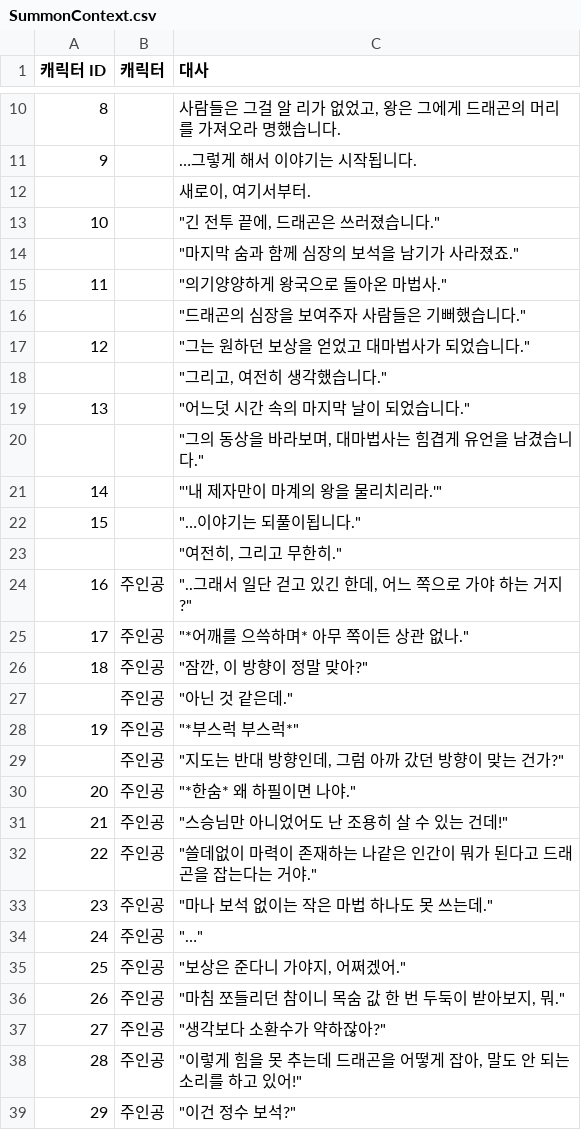
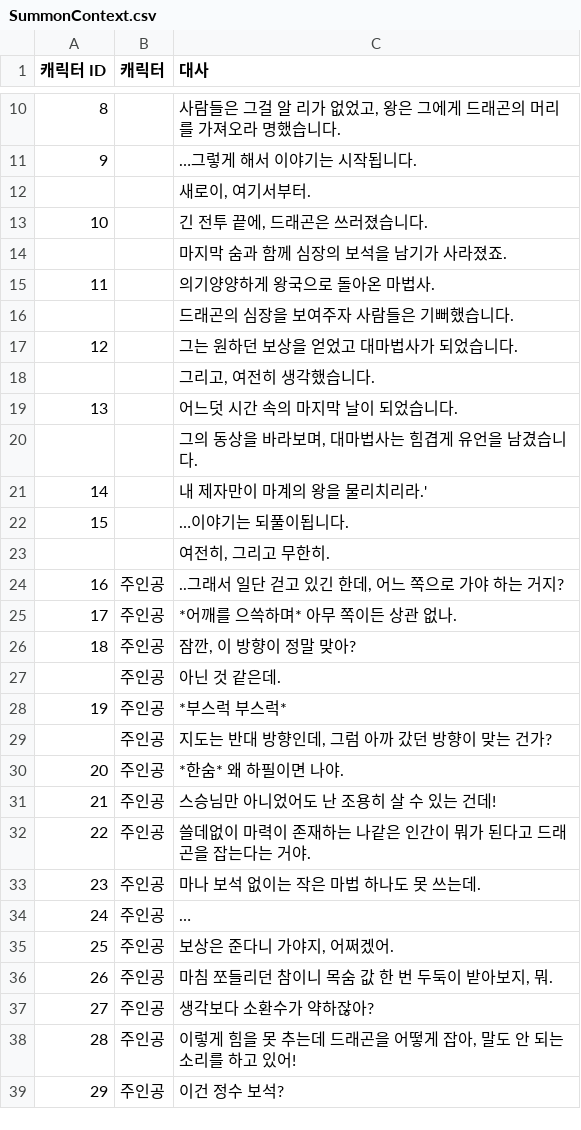
Before and after one commit to LEI-2812/SUMMONER_Repo, a CSV file: Workpiece/Summoner/Assets/TextMesh Pro/Resources/SummonContext.csv, drawn as a sheet; only a part is shown, gaps mark what is left out; the diff covers the shown part only.

Commit message:
대사 수정

```diff
--- a/Workpiece/Summoner/Assets/TextMesh Pro/Resources/SummonContext.csv
+++ b/Workpiece/Summoner/Assets/TextMesh Pro/Resources/SummonContext.csv
@@ -12,28 +12,28 @@
 ,,"새로이, 여기서부터."
-10,,"""긴 전투 끝에, 드래곤은 쓰러졌습니다."""
-,,"""마지막 숨과 함께 심장의 보석을 남기가 사라졌죠."""
-11,,"""의기양양하게 왕국으로 돌아온 마법사."""
-,,"""드래곤의 심장을 보여주자 사람들은 기뻐했습니다."""
-12,,"""그는 원하던 보상을 얻었고 대마법사가 되었습니다."""
-,,"""그리고, 여전히 생각했습니다."""
-13,,"""어느덧 시간 속의 마지막 날이 되었습니다."""
-,,"""그의 동상을 바라보며, 대마법사는 힘겹게 유언을 남겼습니다."""
-14,,"""'내 제자만이 마계의 왕을 물리치리라.'"""
-15,,"""…이야기는 되풀이됩니다."""
-,,"""여전히, 그리고 무한히."""
-16,주인공,"""..그래서 일단 걷고 있긴 한데, 어느 쪽으로 가야 하는 거지?"""
-17,주인공,"""*어깨를 으쓱하며* 아무 쪽이든 상관 없나."""
-18,주인공,"""잠깐, 이 방향이 정말 맞아?"""
-,주인공,"""아닌 것 같은데."""
-19,주인공,"""*부스럭 부스럭*"""
-,주인공,"""지도는 반대 방향인데, 그럼 아까 갔던 방향이 맞는 건가?"""
-20,주인공,"""*한숨* 왜 하필이면 나야."""
-21,주인공,"""스승님만 아니었어도 난 조용히 살 수 있는 건데!"""
-22,주인공,"""쓸데없이 마력이 존재하는 나같은 인간이 뭐가 된다고 드래곤을 잡는다는 거야."""
-23,주인공,"""마나 보석 없이는 작은 마법 하나도 못 쓰는데."""
-24,주인공,"""…"""
-25,주인공,"""보상은 준다니 가야지, 어쩌겠어."""
-26,주인공,"""마침 쪼들리던 참이니 목숨 값 한 번 두둑이 받아보지, 뭐."""
-27,주인공,"""생각보다 소환수가 약하잖아?"""
-28,주인공,"""이렇게 힘을 못 추는데 드래곤을 어떻게 잡아, 말도 안 되는 소리를 하고 있어!"""
-29,주인공,"""이건 정수 보석?"""
+10,,"긴 전투 끝에, 드래곤은 쓰러졌습니다."
+,,마지막 숨과 함께 심장의 보석을 남기가 사라졌죠.
+11,,의기양양하게 왕국으로 돌아온 마법사.
+,,드래곤의 심장을 보여주자 사람들은 기뻐했습니다.
+12,,그는 원하던 보상을 얻었고 대마법사가 되었습니다.
+,,"그리고, 여전히 생각했습니다."
+13,,어느덧 시간 속의 마지막 날이 되었습니다.
+,,"그의 동상을 바라보며, 대마법사는 힘겹게 유언을 남겼습니다."
+14,,내 제자만이 마계의 왕을 물리치리라.'
+15,,…이야기는 되풀이됩니다.
+,,"여전히, 그리고 무한히."
+16,주인공,"..그래서 일단 걷고 있긴 한데, 어느 쪽으로 가야 하는 거지?"
+17,주인공,*어깨를 으쓱하며* 아무 쪽이든 상관 없나.
+18,주인공,"잠깐, 이 방향이 정말 맞아?"
+,주인공,아닌 것 같은데.
+19,주인공,*부스럭 부스럭*
+,주인공,"지도는 반대 방향인데, 그럼 아까 갔던 방향이 맞는 건가?"
+20,주인공,*한숨* 왜 하필이면 나야.
+21,주인공,스승님만 아니었어도 난 조용히 살 수 있는 건데!
+22,주인공,쓸데없이 마력이 존재하는 나같은 인간이 뭐가 된다고 드래곤을 잡는다는 거야.
+23,주인공,마나 보석 없이는 작은 마법 하나도 못 쓰는데.
+24,주인공,…
+25,주인공,"보상은 준다니 가야지, 어쩌겠어."
+26,주인공,"마침 쪼들리던 참이니 목숨 값 한 번 두둑이 받아보지, 뭐."
+27,주인공,생각보다 소환수가 약하잖아?
+28,주인공,"이렇게 힘을 못 추는데 드래곤을 어떻게 잡아, 말도 안 되는 소리를 하고 있어!"
+29,주인공,이건 정수 보석?
```
Also changed, not shown: 31 edited cells elsewhere in this file.
